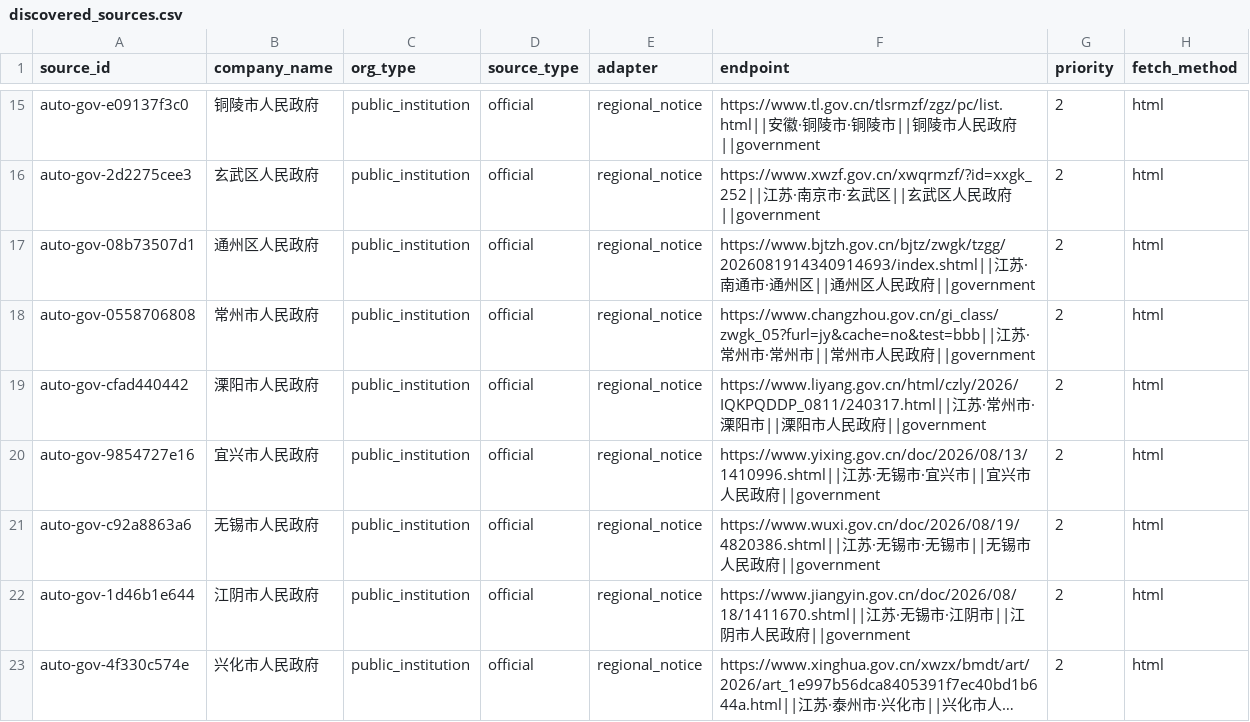
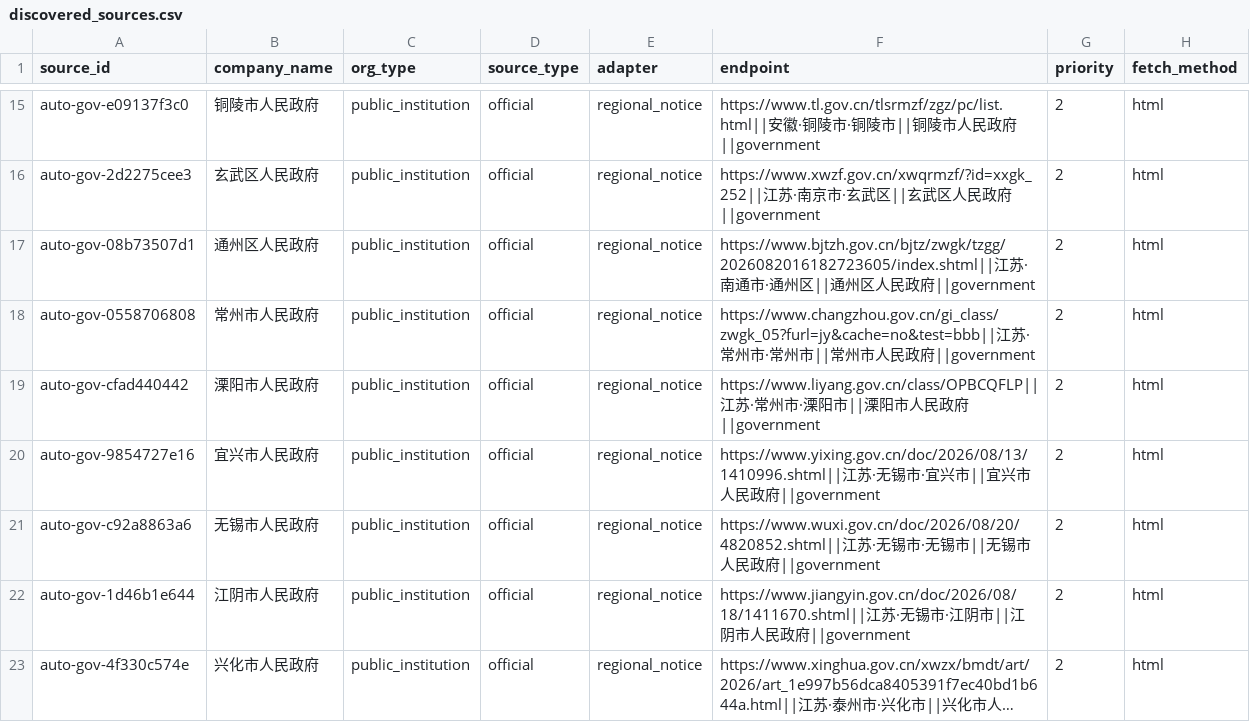
Before and after one commit to wanlingren/job-radar, a CSV file: config/discovered_sources.csv, drawn as a sheet; only a part is shown, gaps mark what is left out; long unchanged cells end in …; the diff covers the shown part only; the diff names each change by its address in the sheet, - before the commit and + after, or states it on an @@ line.

```diff
--- a/config/discovered_sources.csv
+++ b/config/discovered_sources.csv
-F17 (endpoint): https://www.bjtzh.gov.cn/bjtz/zwgk/tzgg/2026081914340914693/index.shtml||江苏…
+F17 (endpoint): https://www.bjtzh.gov.cn/bjtz/zwgk/tzgg/2026082016182723605/index.shtml||江苏…
-F19 (endpoint): https://www.liyang.gov.cn/html/czly/2026/IQKPQDDP_0811/240317.html||江苏…
+F19 (endpoint): https://www.liyang.gov.cn/class/OPBCQFLP||江苏…
-F21 (endpoint): https://www.wuxi.gov.cn/doc/2026/08/19/4820386.shtml||江苏…
+F21 (endpoint): https://www.wuxi.gov.cn/doc/2026/08/20/4820852.shtml||江苏…
```
Also changed, not shown: 1 removed row and 3 edited cells elsewhere in this file, config/discovered_universities.csv, config/university_coverage.csv, 12 other files.
